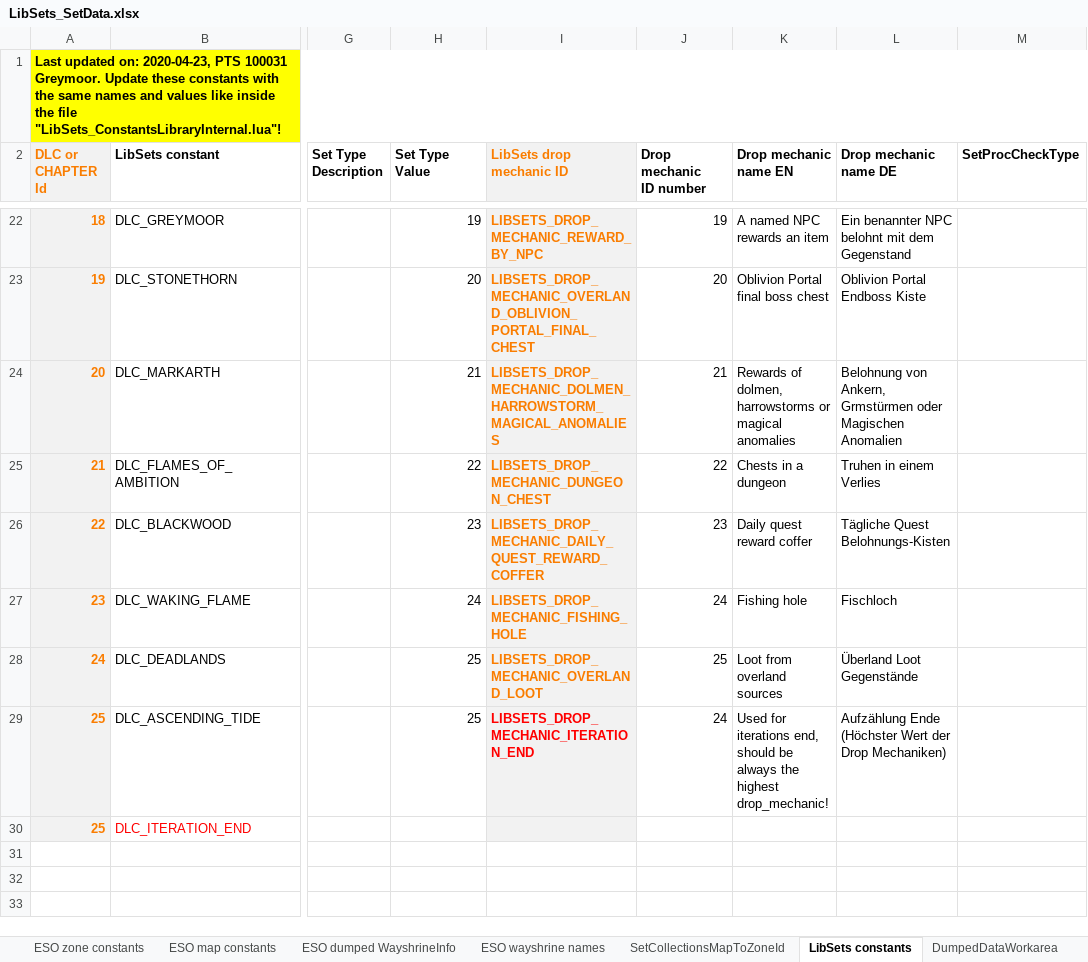
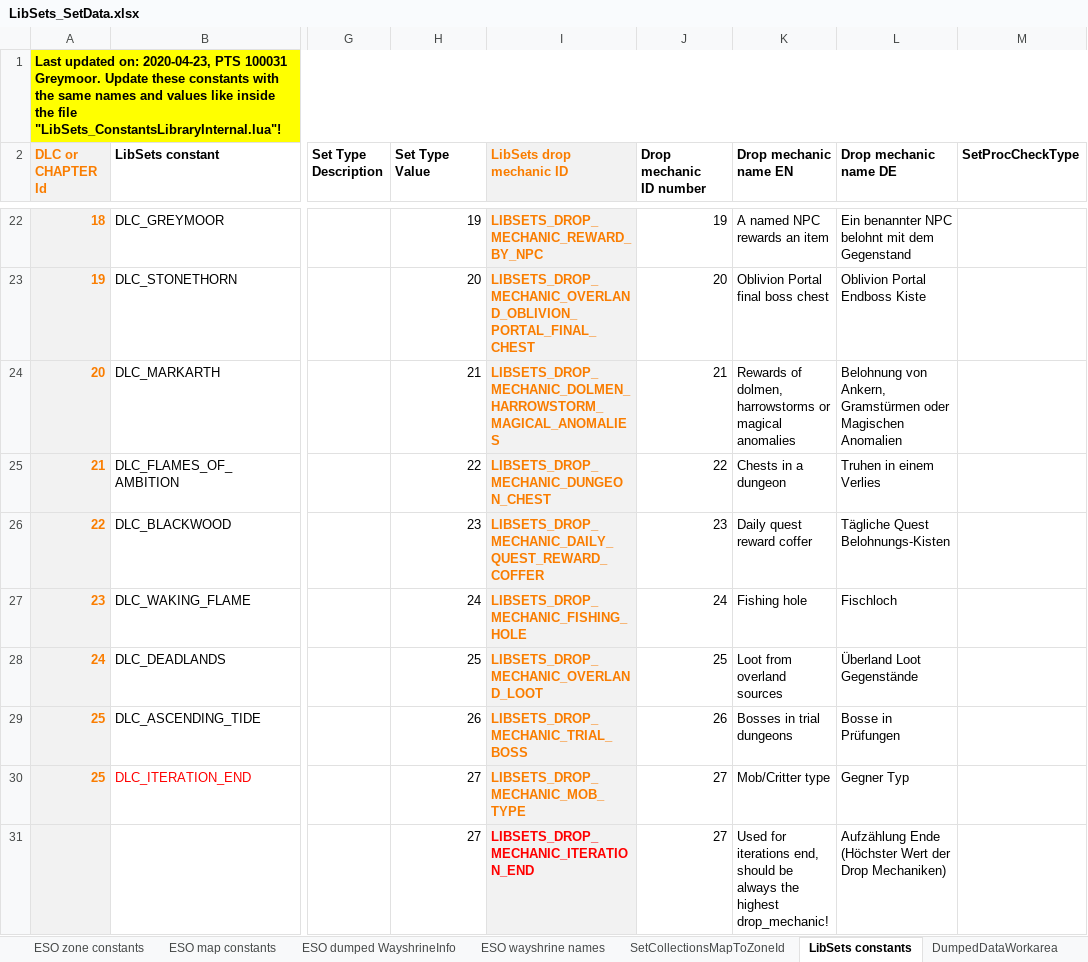
Before and after one commit to Baertram/LibSets, an Excel workbook: LibSets/LibSets_SetData.xlsx, sheet LibSets constants, drawn as a sheet; only a part is shown, gaps mark what is left out; values as stored, in another font and other column widths than the file's, no borders; rows hold the shown columns only; the diff names each change by its address in the sheet, - before the commit and + after, or states it on an @@ line.

Commit message:
-Updated excel with multi names and comments support

```diff
--- a/LibSets/LibSets_SetData.xlsx (sheet LibSets constants)
+++ b/LibSets/LibSets_SetData.xlsx (sheet LibSets constants)
-L24 (Drop mechanic name DE): …von Ankern, Grmstürmen oder Magischen…
+L24 (Drop mechanic name DE): …von Ankern, Gramstürmen oder Magischen…
-H29 (Set Type Value): 25
+H29 (Set Type Value): 26
-I29 (LibSets drop mechanic ID): LIBSETS_DROP_MECHANIC_ITERATION_END
+I29 (LibSets drop mechanic ID): LIBSETS_DROP_MECHANIC_TRIAL_BOSS
-I29 text colour: #FF0000
+I29 text colour: #FA7D00
-J29 (Drop mechanic ID number): 24
+J29 (Drop mechanic ID number): 26
-K29 (Drop mechanic name EN): Used for iterations end, should be always the highest drop_mechanic!
+K29 (Drop mechanic name EN): Bosses in trial dungeons
-L29 (Drop mechanic name DE): Aufzählung Ende (Höchster Wert der Drop Mechaniken)
+L29 (Drop mechanic name DE): Bosse in Prüfungen
-H30 (Set Type Value): (empty)
+H30 (Set Type Value): 27
-I30 (LibSets drop mechanic ID): (empty)
+I30 (LibSets drop mechanic ID): LIBSETS_DROP_MECHANIC_MOB_TYPE
-J30 (Drop mechanic ID number): (empty)
+J30 (Drop mechanic ID number): 27
-K30 (Drop mechanic name EN): (empty)
+K30 (Drop mechanic name EN): Mob/Critter type
-L30 (Drop mechanic name DE): (empty)
+L30 (Drop mechanic name DE): Gegner Typ
+row 31:  |  |  | 27 | LIBSETS_DROP_MECHANIC_ITERATION_END | 27 | Used for iterations end, should be always the highest drop_mechanic! | Aufzählung Ende (Höchster Wert der Drop Mechaniken)
```
Also changed, not shown: sheet ESO zone constants, sheet Sets data, sheet ESO dumped WayshrineInfo, formulas that keep their value, 2 other files.
